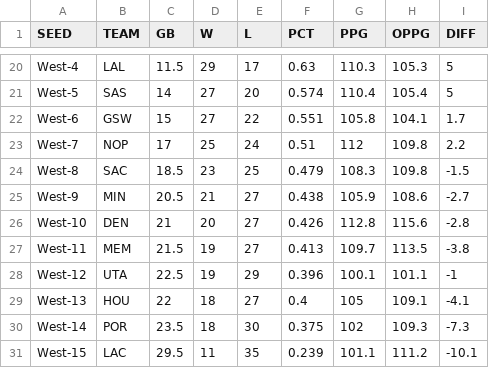
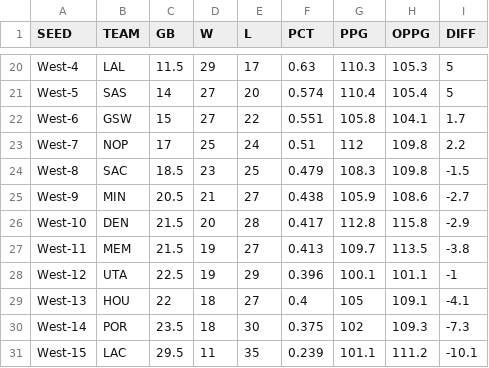
Before and after one commit to bshk93/nothing-but-stats, a CSV file: files/standings.csv, drawn as a sheet; only a part is shown, gaps mark what is left out.

```diff
--- a/files/standings.csv
+++ b/files/standings.csv
@@ -25,3 +25,3 @@ West-8,SAC,18.5,23,25,0.479,108.3,109.8,-1.5
 West-9,MIN,20.5,21,27,0.438,105.9,108.6,-2.7
-West-10,DEN,21,20,27,0.426,112.8,115.6,-2.8
+West-10,DEN,21.5,20,28,0.417,112.8,115.8,-2.9
 West-11,MEM,21.5,19,27,0.413,109.7,113.5,-3.8
```
Also changed, not shown: 8 other files.
